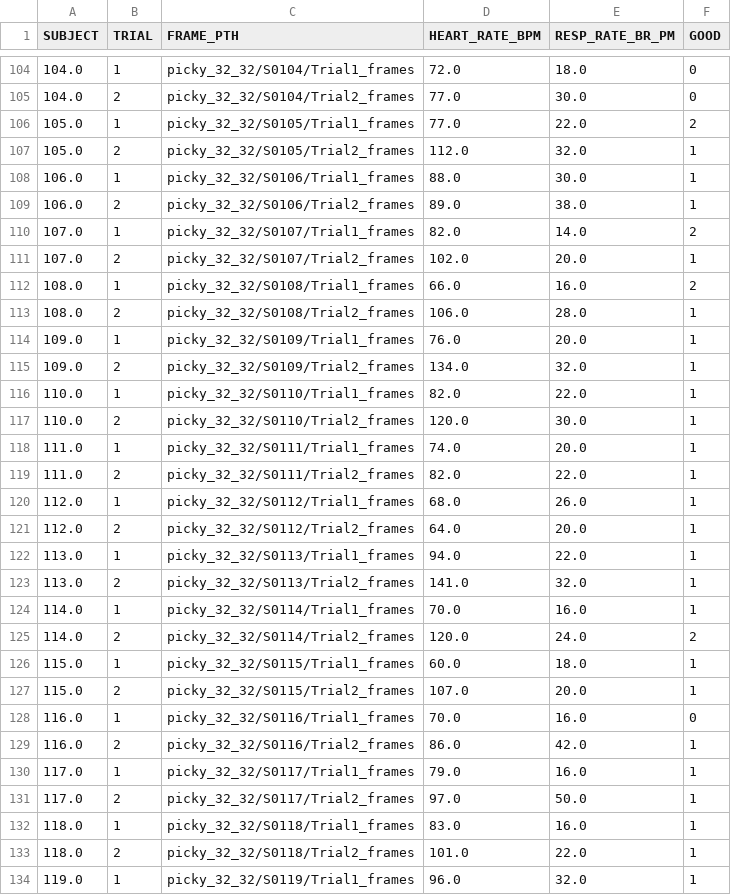
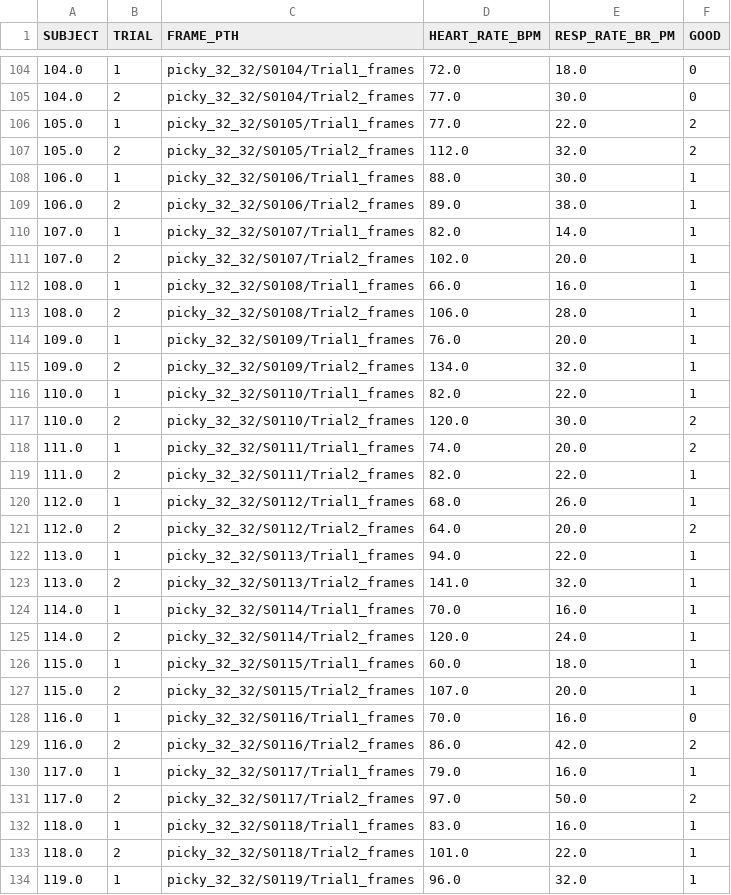
Before and after one commit to abarson/WePanic-DL, a CSV file: wepanic_collated_catalogue.csv (was previous/wepanic_collated_catalogue2.csv), drawn as a sheet; only a part is shown, gaps mark what is left out; the diff covers the shown part only.

Commit message:
dumb problem in collate data

```diff
--- a/previous/wepanic_collated_catalogue2.csv
+++ b/wepanic_collated_catalogue.csv
@@ -106,8 +106,8 @@ SUBJECT,TRIAL,FRAME_PTH,HEART_RATE_BPM,RESP_RATE_BR_PM,GOOD
 105.0,1,picky_32_32/S0105/Trial1_frames,77.0,22.0,2
-105.0,2,picky_32_32/S0105/Trial2_frames,112.0,32.0,1
+105.0,2,picky_32_32/S0105/Trial2_frames,112.0,32.0,2
 106.0,1,picky_32_32/S0106/Trial1_frames,88.0,30.0,1
 106.0,2,picky_32_32/S0106/Trial2_frames,89.0,38.0,1
-107.0,1,picky_32_32/S0107/Trial1_frames,82.0,14.0,2
+107.0,1,picky_32_32/S0107/Trial1_frames,82.0,14.0,1
 107.0,2,picky_32_32/S0107/Trial2_frames,102.0,20.0,1
-108.0,1,picky_32_32/S0108/Trial1_frames,66.0,16.0,2
+108.0,1,picky_32_32/S0108/Trial1_frames,66.0,16.0,1
 108.0,2,picky_32_32/S0108/Trial2_frames,106.0,28.0,1
@@ -116,7 +116,7 @@ SUBJECT,TRIAL,FRAME_PTH,HEART_RATE_BPM,RESP_RATE_BR_PM,GOOD
 110.0,1,picky_32_32/S0110/Trial1_frames,82.0,22.0,1
-110.0,2,picky_32_32/S0110/Trial2_frames,120.0,30.0,1
-111.0,1,picky_32_32/S0111/Trial1_frames,74.0,20.0,1
+110.0,2,picky_32_32/S0110/Trial2_frames,120.0,30.0,2
+111.0,1,picky_32_32/S0111/Trial1_frames,74.0,20.0,2
 111.0,2,picky_32_32/S0111/Trial2_frames,82.0,22.0,1
 112.0,1,picky_32_32/S0112/Trial1_frames,68.0,26.0,1
-112.0,2,picky_32_32/S0112/Trial2_frames,64.0,20.0,1
+112.0,2,picky_32_32/S0112/Trial2_frames,64.0,20.0,2
 113.0,1,picky_32_32/S0113/Trial1_frames,94.0,22.0,1
@@ -124,3 +124,3 @@ SUBJECT,TRIAL,FRAME_PTH,HEART_RATE_BPM,RESP_RATE_BR_PM,GOOD
 114.0,1,picky_32_32/S0114/Trial1_frames,70.0,16.0,1
-114.0,2,picky_32_32/S0114/Trial2_frames,120.0,24.0,2
+114.0,2,picky_32_32/S0114/Trial2_frames,120.0,24.0,1
 115.0,1,picky_32_32/S0115/Trial1_frames,60.0,18.0,1
@@ -128,5 +128,5 @@ SUBJECT,TRIAL,FRAME_PTH,HEART_RATE_BPM,RESP_RATE_BR_PM,GOOD
 116.0,1,picky_32_32/S0116/Trial1_frames,70.0,16.0,0
-116.0,2,picky_32_32/S0116/Trial2_frames,86.0,42.0,1
+116.0,2,picky_32_32/S0116/Trial2_frames,86.0,42.0,2
 117.0,1,picky_32_32/S0117/Trial1_frames,79.0,16.0,1
-117.0,2,picky_32_32/S0117/Trial2_frames,97.0,50.0,1
+117.0,2,picky_32_32/S0117/Trial2_frames,97.0,50.0,2
 118.0,1,picky_32_32/S0118/Trial1_frames,83.0,16.0,1
```
Also changed, not shown: 10 edited cells elsewhere in this file, 2 other files.
